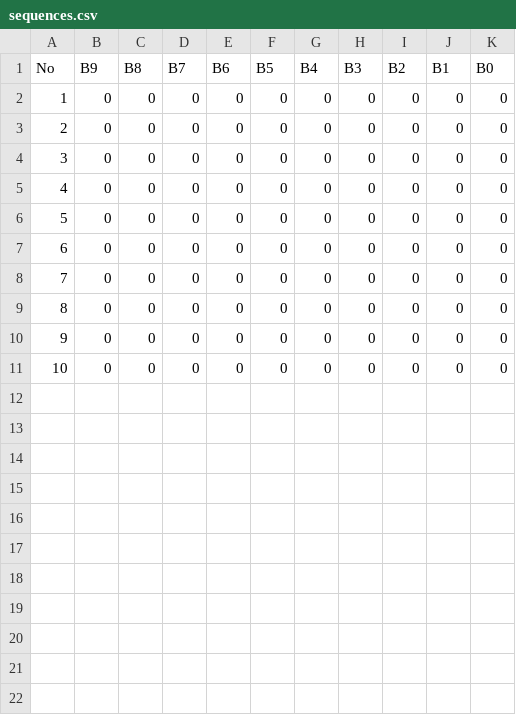
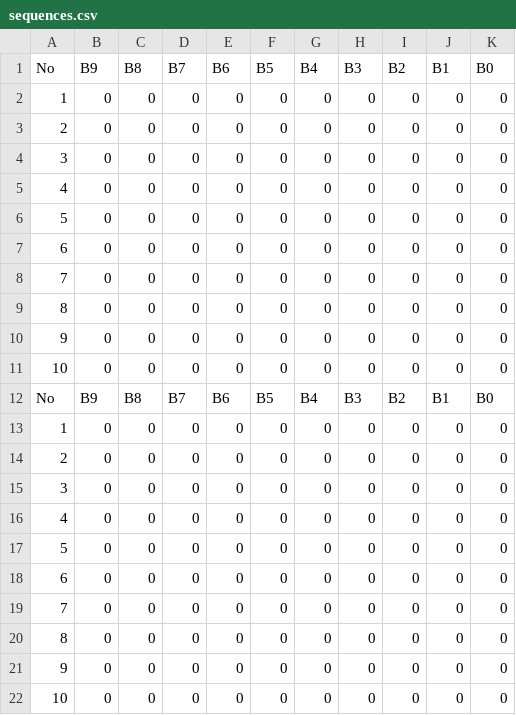
Before and after one commit to juanDjulioS/Activity-on-Embedded-systems, a CSV file: sequences.csv, drawn as a sheet.

Commit message:
Update sequences.csv

```diff
--- a/sequences.csv
+++ b/sequences.csv
@@ -11 +11,12 @@ No,B9,B8,B7,B6,B5,B4,B3,B2,B1,B0
 10,0,0,0,0,0,0,0,0,0,0
+No,B9,B8,B7,B6,B5,B4,B3,B2,B1,B0
+1,0,0,0,0,0,0,0,0,0,0
+2,0,0,0,0,0,0,0,0,0,0
+3,0,0,0,0,0,0,0,0,0,0
+4,0,0,0,0,0,0,0,0,0,0
+5,0,0,0,0,0,0,0,0,0,0
+6,0,0,0,0,0,0,0,0,0,0
+7,0,0,0,0,0,0,0,0,0,0
+8,0,0,0,0,0,0,0,0,0,0
+9,0,0,0,0,0,0,0,0,0,0
+10,0,0,0,0,0,0,0,0,0,0
```
